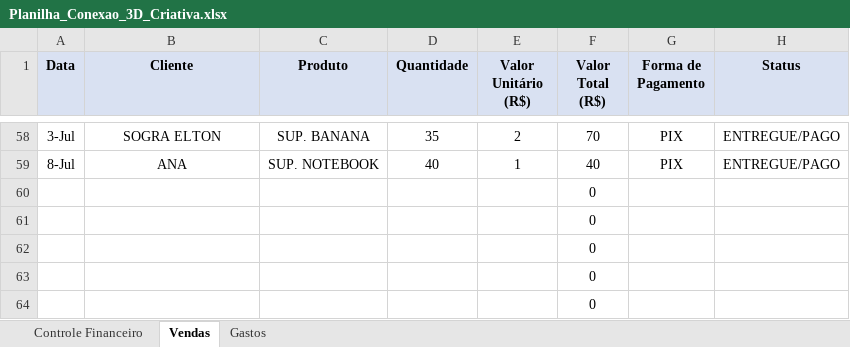
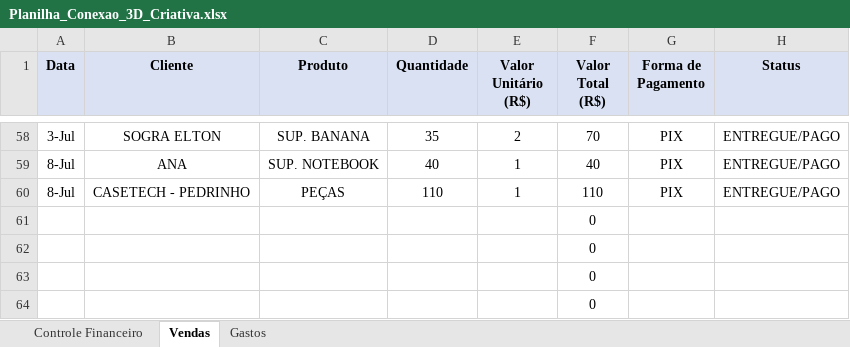
Before and after one commit to ClaudioSperb/impressao-3D, an Excel workbook: Impressao 3D/Planilha_Conexao_3D_Criativa.xlsx, sheet Vendas, drawn as a sheet; only a part is shown, gaps mark what is left out; values as stored, in another font and other column widths than the file's, no borders; removed rows and columns are numbered as before the commit, all else as after; the diff names each change by its address in the sheet, - before the commit and + after, or states it on an @@ line.

Commit message:
Update Planilha_Conexao_3D_Criativa.xlsx

```diff
--- a/Impressao 3D/Planilha_Conexao_3D_Criativa.xlsx (sheet Vendas)
+++ b/Impressao 3D/Planilha_Conexao_3D_Criativa.xlsx (sheet Vendas)
-row 60:  |  |  |  |  | 0
+row 60: 8-Jul | CASETECH - PEDRINHO | PEÇAS | 110 | 1 | 110 | PIX | ENTREGUE/PAGO
```
